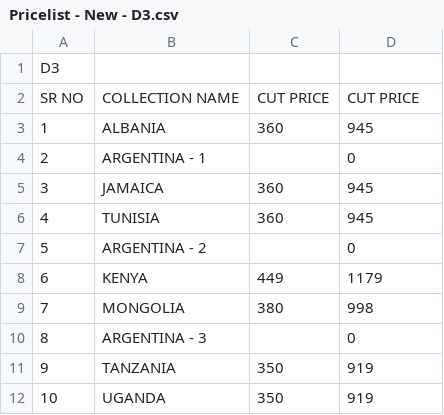
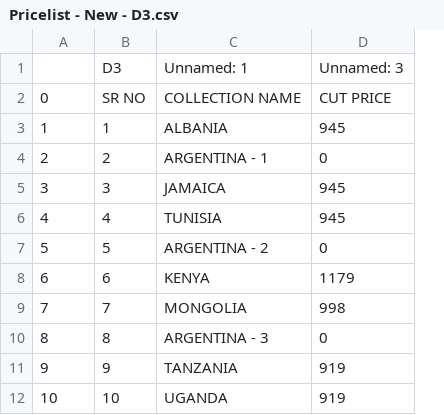
Before and after one commit to kunalQD/pricelist_reader, a CSV file: Pricelist - New - D3.csv, drawn as a sheet; only a part is shown; removed rows and columns are numbered as before the commit, all else as after; the diff names each change by its address in the sheet, - before the commit and + after, or states it on an @@ line.

```diff
--- a/Pricelist - New - D3.csv
+++ b/Pricelist - New - D3.csv
+column B, rows 2-12: SR NO | 1 | 2 | 3 | 4 | 5 | 6 | 7 | 8 | 9 | 10
-column C, rows 2-12: CUT PRICE | 360 |  | 360 | 360 |  | 449 | 380 |  | 350 | 350
-row 1: D3
+row 1:  | D3 | Unnamed: 1 | Unnamed: 3
-A2: SR NO
+A2: 0
```
Also changed, not shown: Pricelist - New - BALAJI DECOR.csv, Pricelist - New - DDECOR.csv, 7 other files.
